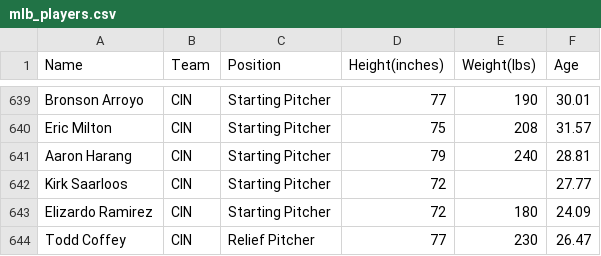
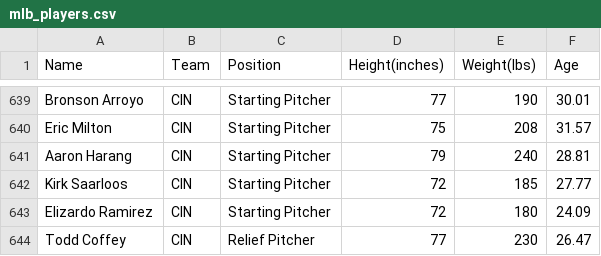
Before and after one commit to suvansh/OpenDataInterpreter, a CSV file: opendi-frontend/public/csvs/mlb_players.csv, drawn as a sheet; only a part is shown, gaps mark what is left out.

Commit message:
fixing missing value issue with example csv

```diff
--- a/opendi-frontend/public/csvs/mlb_players.csv
+++ b/opendi-frontend/public/csvs/mlb_players.csv
@@ -641,3 +641,3 @@
 "Aaron Harang", "CIN", "Starting Pitcher", 79, 240, 28.81
-"Kirk Saarloos", "CIN", "Starting Pitcher", 72, "", 27.77
+"Kirk Saarloos", "CIN", "Starting Pitcher", 72, 185, 27.77
 "Elizardo Ramirez", "CIN", "Starting Pitcher", 72, 180, 24.09
```
